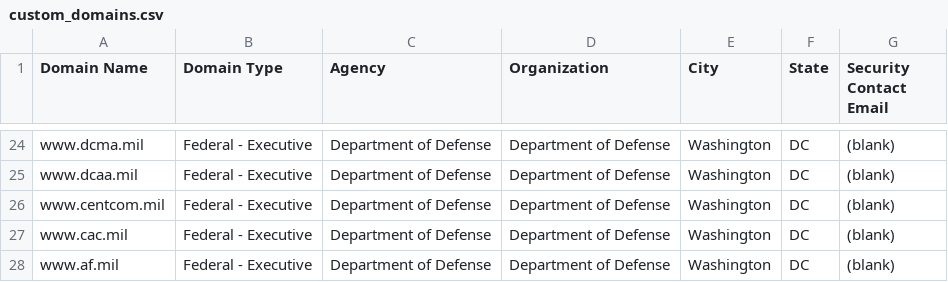
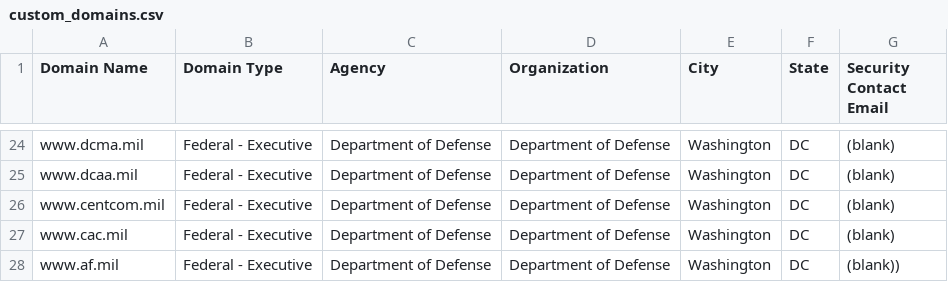
Before and after one commit to GSA/DOTGOVDASH-archived, a CSV file: custom_domains.csv, drawn as a sheet; only a part is shown, gaps mark what is left out.

Commit message:
Update custom_domains.csv

```diff
--- a/custom_domains.csv
+++ b/custom_domains.csv
@@ -27,2 +27,2 @@ www.centcom.mil,Federal - Executive,Department of Defense,Department of Defense,
 www.cac.mil,Federal - Executive,Department of Defense,Department of Defense,Washington,DC,(blank)
-www.af.mil,Federal - Executive,Department of Defense,Department of Defense,Washington,DC,(blank)
+www.af.mil,Federal - Executive,Department of Defense,Department of Defense,Washington,DC,(blank))
```
